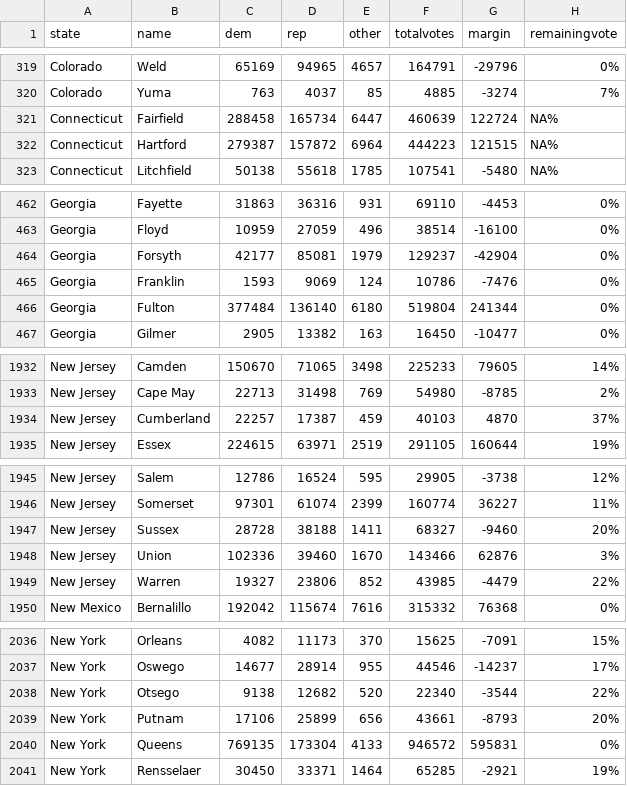
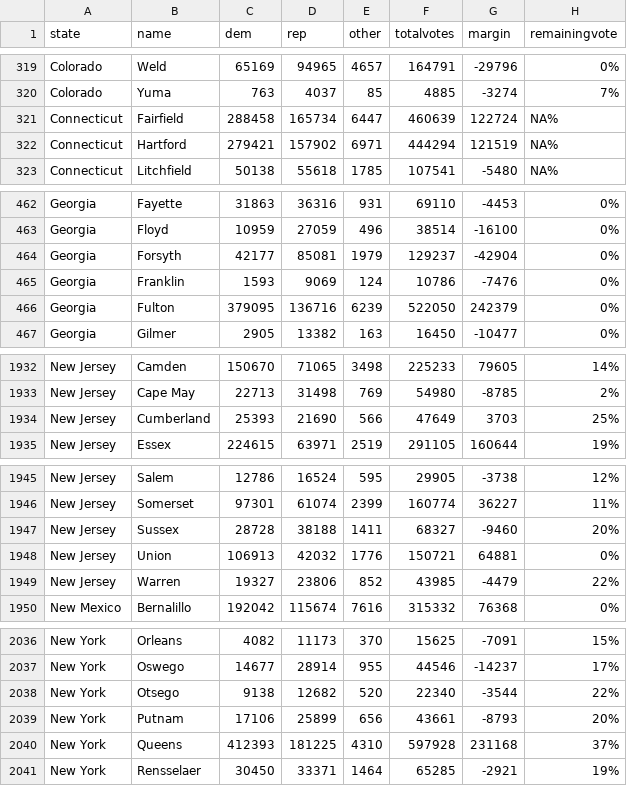
Before and after one commit to jcervas/2020-Elections, a CSV file: counties2020.csv, drawn as a sheet; only a part is shown, gaps mark what is left out; the diff covers the shown part only.

Commit message:
Update counties2020.csv

```diff
--- a/counties2020.csv
+++ b/counties2020.csv
@@ -321,3 +321,3 @@
 "Connecticut","Fairfield",288458,165734,6447,460639,122724,"NA%"
-"Connecticut","Hartford",279387,157872,6964,444223,121515,"NA%"
+"Connecticut","Hartford",279421,157902,6971,444294,121519,"NA%"
 "Connecticut","Litchfield",50138,55618,1785,107541,-5480,"NA%"
@@ -465,3 +465,3 @@
 "Georgia","Franklin",1593,9069,124,10786,-7476,"0%"
-"Georgia","Fulton",377484,136140,6180,519804,241344,"0%"
+"Georgia","Fulton",379095,136716,6239,522050,242379,"0%"
 "Georgia","Gilmer",2905,13382,163,16450,-10477,"0%"
@@ -1933,3 +1933,3 @@
 "New Jersey","Cape May",22713,31498,769,54980,-8785,"2%"
-"New Jersey","Cumberland",22257,17387,459,40103,4870,"37%"
+"New Jersey","Cumberland",25393,21690,566,47649,3703,"25%"
 "New Jersey","Essex",224615,63971,2519,291105,160644,"19%"
@@ -1947,3 +1947,3 @@
 "New Jersey","Sussex",28728,38188,1411,68327,-9460,"20%"
-"New Jersey","Union",102336,39460,1670,143466,62876,"3%"
+"New Jersey","Union",106913,42032,1776,150721,64881,"0%"
 "New Jersey","Warren",19327,23806,852,43985,-4479,"22%"
@@ -2039,3 +2039,3 @@
 "New York","Putnam",17106,25899,656,43661,-8793,"20%"
-"New York","Queens",769135,173304,4133,946572,595831,"0%"
+"New York","Queens",412393,181225,4310,597928,231168,"37%"
 "New York","Rensselaer",30450,33371,1464,65285,-2921,"19%"
```
Also changed, not shown: 2 added rows, 2 removed rows and 3 edited cells elsewhere in this file.
